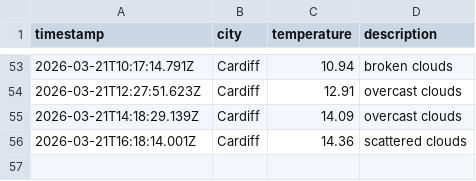
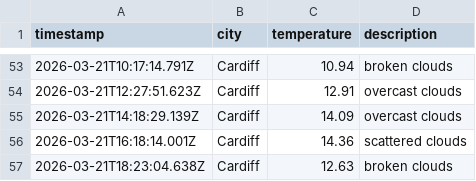
Before and after one commit to olilliterate/weatherAppJS, a CSV file: data/weather_log.csv, drawn as a sheet; only a part is shown, gaps mark what is left out; the diff names each change by its address in the sheet, - before the commit and + after, or states it on an @@ line.

```diff
--- a/data/weather_log.csv
+++ b/data/weather_log.csv
+row 57: 2026-03-21T18:23:04.638Z | Cardiff | 12.63 | broken clouds
```
Also changed, not shown: 1 other file.
